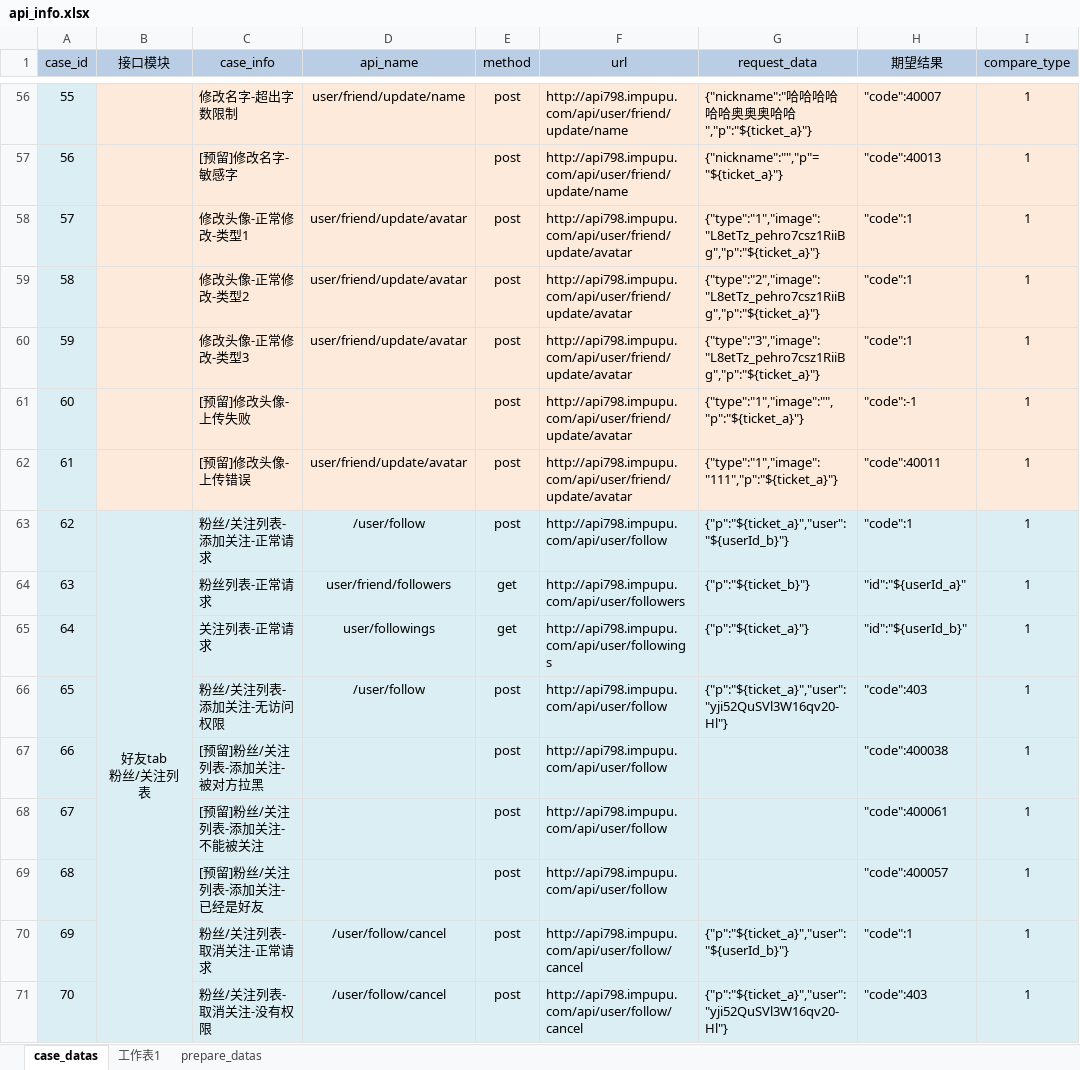
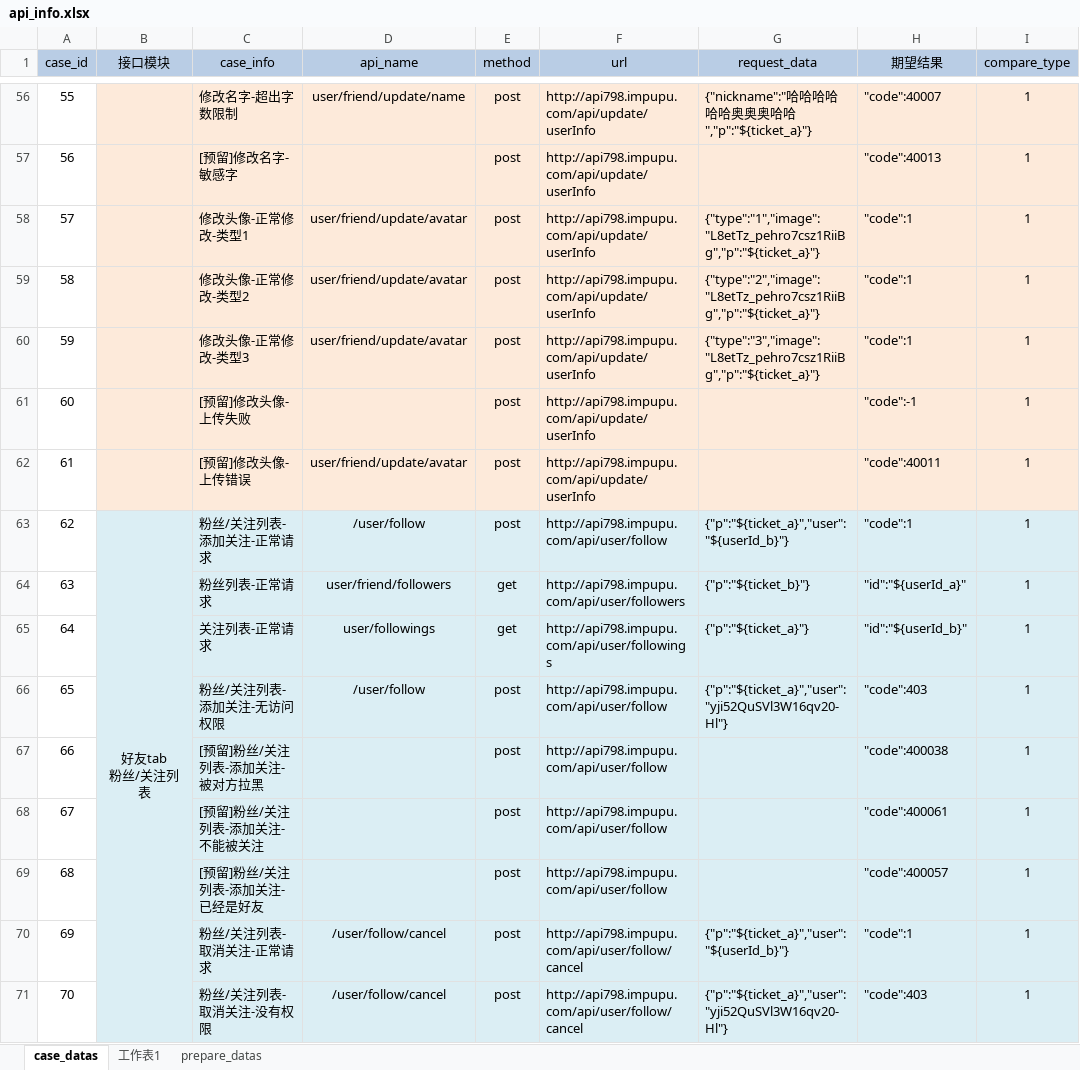
Before and after one commit to zhouweisong/pupu_api, an Excel workbook: TestDatas/api_info.xlsx, sheet case_datas, drawn as a sheet; only a part is shown, gaps mark what is left out; values as stored, in another font and other column widths than the file's, no borders; the diff covers the shown part only; the diff names each change by its address in the sheet, - before the commit and + after, or states it on an @@ line.

Commit message:
默认的

```diff
--- a/TestDatas/api_info.xlsx (sheet case_datas)
+++ b/TestDatas/api_info.xlsx (sheet case_datas)
-A56:A71 fill: #DBEEF4
+A56:A71 fill: none
-F56:F57 (url): http://api798.impupu.com/api/user/friend/update/name
+F56:F57 (url): http://api798.impupu.com/api/update/userInfo
-G57 (request_data): {"nickname":"","p"="${ticket_a}"}
+G57 (request_data): (empty)
-F58:F62 (url): http://api798.impupu.com/api/user/friend/update/avatar
+F58:F62 (url): http://api798.impupu.com/api/update/userInfo
-G61 (request_data): {"type":"1","image":"","p":"${ticket_a}"}
+G61 (request_data): (empty)
-G62 (request_data): {"type":"1","image":"111","p":"${ticket_a}"}
+G62 (request_data): (empty)
```
Also changed, not shown: 8 edited cells and cell formats elsewhere in this sheet, sheet prepare_datas.
